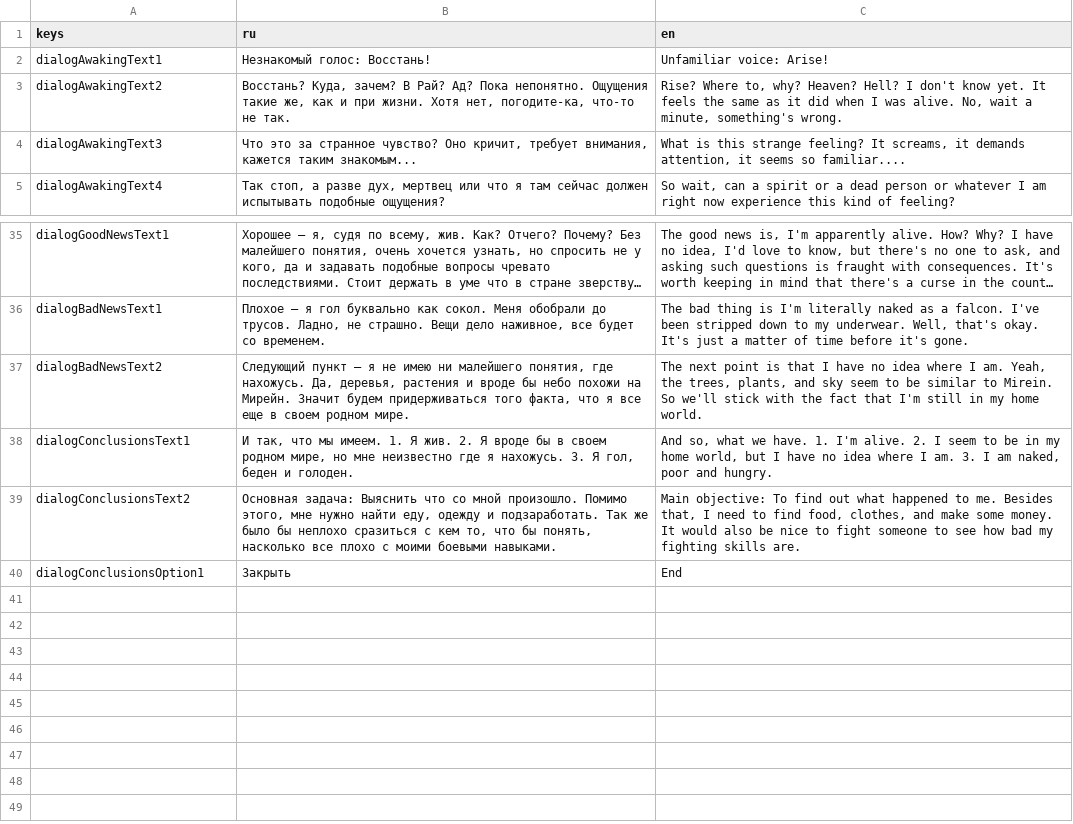
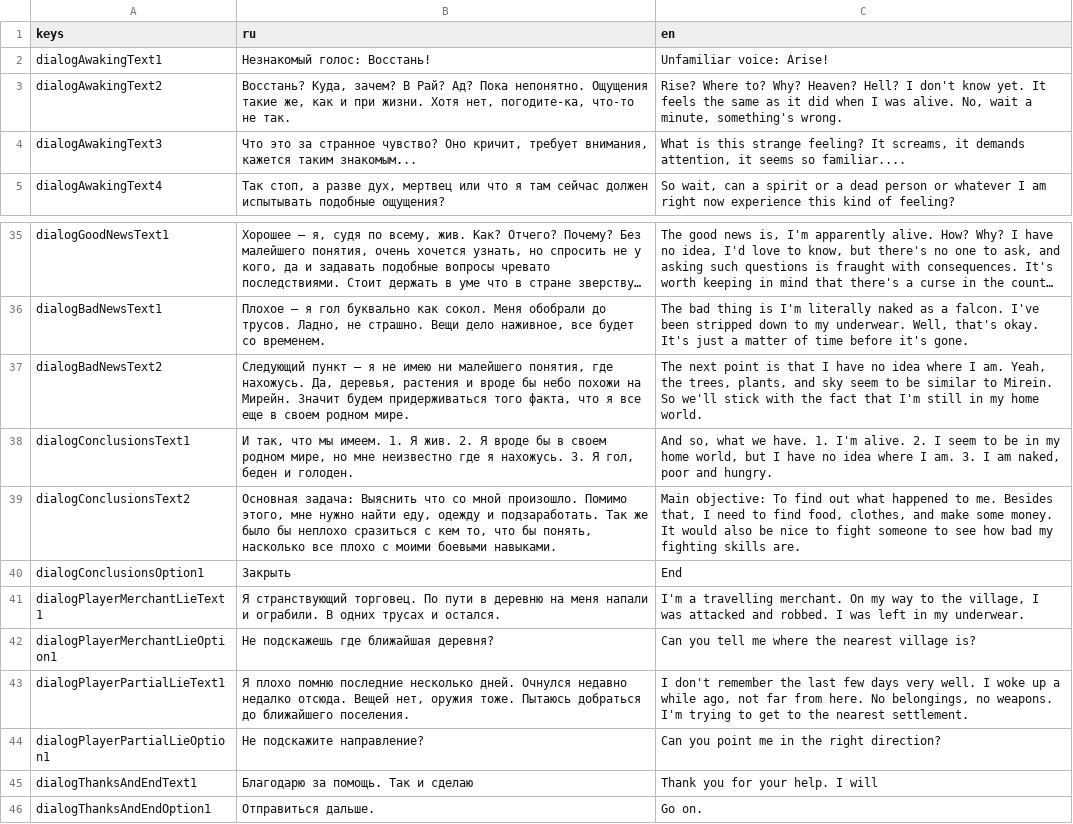
Before and after one commit to Toddless/Last-Breath, a CSV file: src/Last Breath/Resource/Dialogues/PlayerDialogues/playerDialogues.csv, drawn as a sheet; only a part is shown, gaps mark what is left out; long unchanged cells end in …; the diff names each change by its address in the sheet, - before the commit and + after, or states it on an @@ line.

```diff
--- a/src/Last Breath/Resource/Dialogues/PlayerDialogues/playerDialogues.csv
+++ b/src/Last Breath/Resource/Dialogues/PlayerDialogues/playerDialogues.csv
-C3 (en): Rise? Where to, why? Heaven? Hell?…
+C3 (en): Rise? Where to? Why? Heaven? Hell?…
+row 41: dialogPlayerMerchantLieText1 | Я странствующий торговец. По пути в деревню на меня напали и ограбили. В одних трусах и остался. | I'm a travelling merchant. On my way to the village, I was attacked and robbed. I was left in my underwear.
+row 42: dialogPlayerMerchantLieOption1 | Не подскажешь где ближайшая деревня? | Can you tell me where the nearest village is?
+row 43: dialogPlayerPartialLieText1 | Я плохо помню последние несколько дней. Очнулся недавно недалко отсюда. Вещей нет, оружия тоже. Пытаюсь добраться до ближайшего поселения. | I don't remember the last few days very well. I woke up a while ago, not far from here. No belongings, no weapons. I'm trying to get to the nearest settlement.
+row 44: dialogPlayerPartialLieOption1 | Не подскажите направление? | Can you point me in the right direction?
+row 45: dialogThanksAndEndText1 | Благодарю за помощь. Так и сделаю | Thank you for your help. I will
+row 46: dialogThanksAndEndOption1 | Отправиться дальше. | Go on.
```
Also changed, not shown: src/Last Breath/Resource/Dialogues/GuardianDialogues/guardianDialogues.csv, 30 other files.
